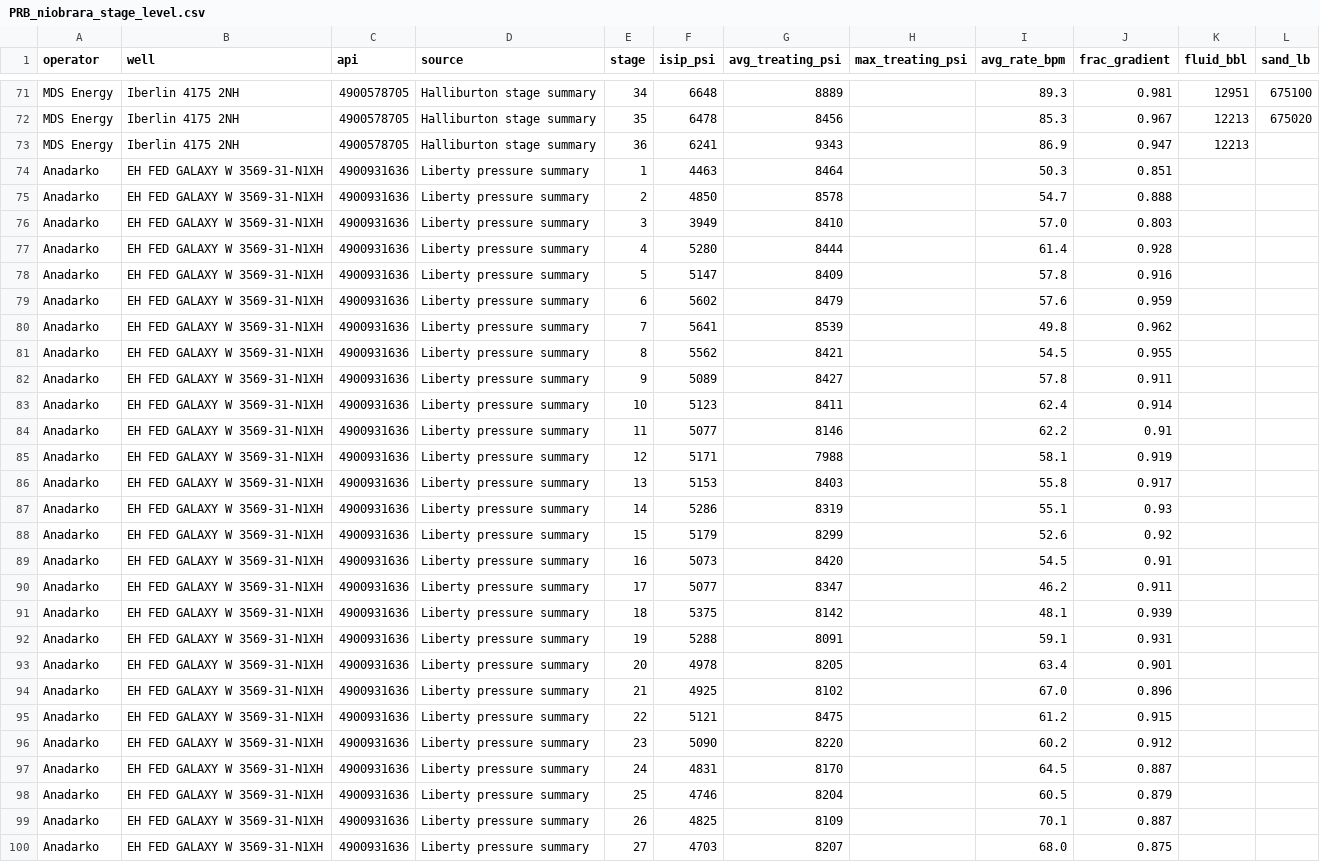
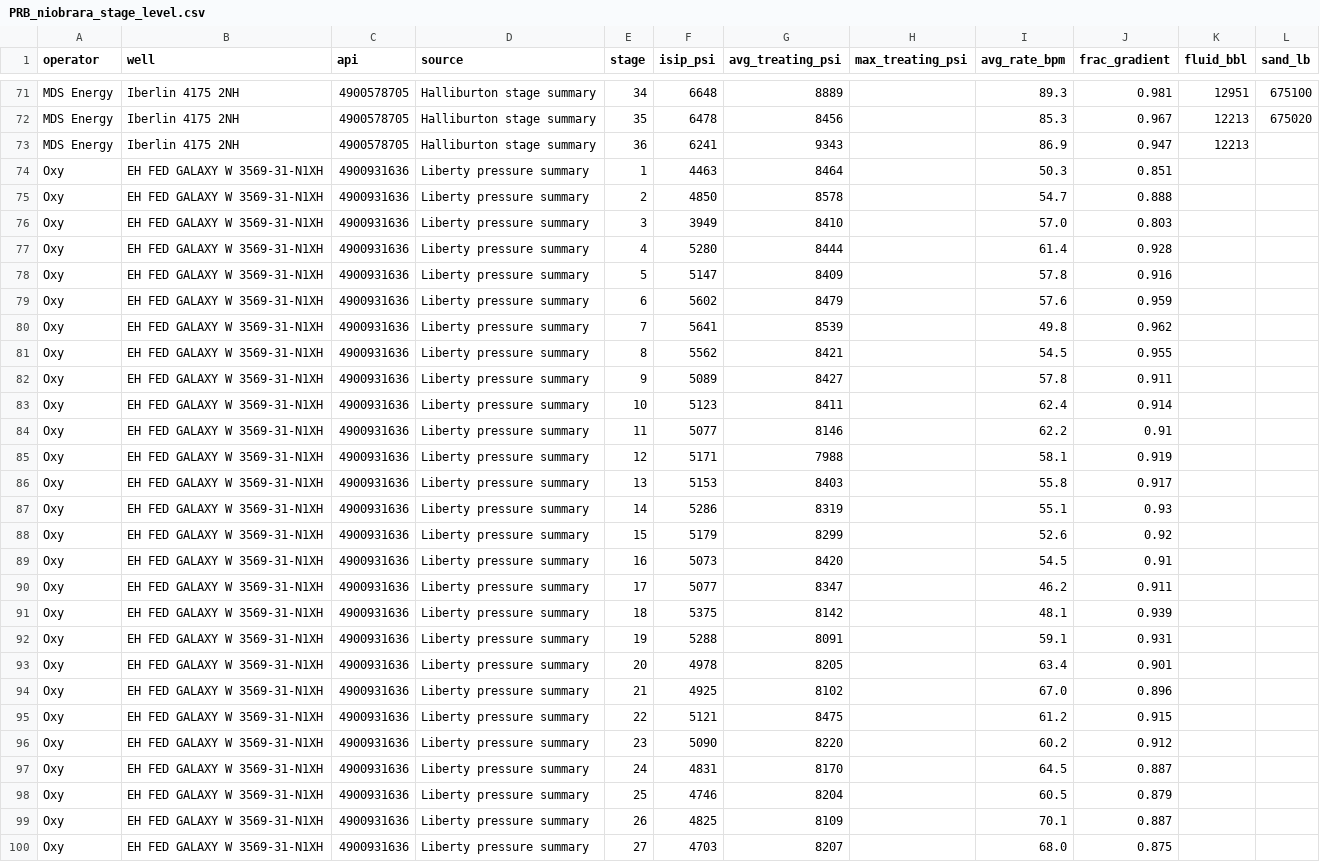
Before and after one commit to BackwardsHAT123/PRB, a CSV file: data/completions/PRB_niobrara_stage_level.csv, drawn as a sheet; only a part is shown, gaps mark what is left out; the diff covers the shown part only.

```diff
--- a/data/completions/PRB_niobrara_stage_level.csv
+++ b/data/completions/PRB_niobrara_stage_level.csv
@@ -73,28 +73,28 @@ MDS Energy,Iberlin 4175 2NH,4900578705,Halliburton stage summary,35,6478,8456,,8
 MDS Energy,Iberlin 4175 2NH,4900578705,Halliburton stage summary,36,6241,9343,,86.9,0.947,12213,
-Anadarko,EH FED GALAXY W 3569-31-N1XH,4900931636,Liberty pressure summary,1,4463,8464,,50.3,0.851,,
-Anadarko,EH FED GALAXY W 3569-31-N1XH,4900931636,Liberty pressure summary,2,4850,8578,,54.7,0.888,,
-Anadarko,EH FED GALAXY W 3569-31-N1XH,4900931636,Liberty pressure summary,3,3949,8410,,57.0,0.803,,
-Anadarko,EH FED GALAXY W 3569-31-N1XH,4900931636,Liberty pressure summary,4,5280,8444,,61.4,0.928,,
-Anadarko,EH FED GALAXY W 3569-31-N1XH,4900931636,Liberty pressure summary,5,5147,8409,,57.8,0.916,,
-Anadarko,EH FED GALAXY W 3569-31-N1XH,4900931636,Liberty pressure summary,6,5602,8479,,57.6,0.959,,
-Anadarko,EH FED GALAXY W 3569-31-N1XH,4900931636,Liberty pressure summary,7,5641,8539,,49.8,0.962,,
-Anadarko,EH FED GALAXY W 3569-31-N1XH,4900931636,Liberty pressure summary,8,5562,8421,,54.5,0.955,,
-Anadarko,EH FED GALAXY W 3569-31-N1XH,4900931636,Liberty pressure summary,9,5089,8427,,57.8,0.911,,
-Anadarko,EH FED GALAXY W 3569-31-N1XH,4900931636,Liberty pressure summary,10,5123,8411,,62.4,0.914,,
-Anadarko,EH FED GALAXY W 3569-31-N1XH,4900931636,Liberty pressure summary,11,5077,8146,,62.2,0.91,,
-Anadarko,EH FED GALAXY W 3569-31-N1XH,4900931636,Liberty pressure summary,12,5171,7988,,58.1,0.919,,
-Anadarko,EH FED GALAXY W 3569-31-N1XH,4900931636,Liberty pressure summary,13,5153,8403,,55.8,0.917,,
-Anadarko,EH FED GALAXY W 3569-31-N1XH,4900931636,Liberty pressure summary,14,5286,8319,,55.1,0.93,,
-Anadarko,EH FED GALAXY W 3569-31-N1XH,4900931636,Liberty pressure summary,15,5179,8299,,52.6,0.92,,
-Anadarko,EH FED GALAXY W 3569-31-N1XH,4900931636,Liberty pressure summary,16,5073,8420,,54.5,0.91,,
-Anadarko,EH FED GALAXY W 3569-31-N1XH,4900931636,Liberty pressure summary,17,5077,8347,,46.2,0.911,,
-Anadarko,EH FED GALAXY W 3569-31-N1XH,4900931636,Liberty pressure summary,18,5375,8142,,48.1,0.939,,
-Anadarko,EH FED GALAXY W 3569-31-N1XH,4900931636,Liberty pressure summary,19,5288,8091,,59.1,0.931,,
-Anadarko,EH FED GALAXY W 3569-31-N1XH,4900931636,Liberty pressure summary,20,4978,8205,,63.4,0.901,,
-Anadarko,EH FED GALAXY W 3569-31-N1XH,4900931636,Liberty pressure summary,21,4925,8102,,67.0,0.896,,
-Anadarko,EH FED GALAXY W 3569-31-N1XH,4900931636,Liberty pressure summary,22,5121,8475,,61.2,0.915,,
-Anadarko,EH FED GALAXY W 3569-31-N1XH,4900931636,Liberty pressure summary,23,5090,8220,,60.2,0.912,,
-Anadarko,EH FED GALAXY W 3569-31-N1XH,4900931636,Liberty pressure summary,24,4831,8170,,64.5,0.887,,
-Anadarko,EH FED GALAXY W 3569-31-N1XH,4900931636,Liberty pressure summary,25,4746,8204,,60.5,0.879,,
-Anadarko,EH FED GALAXY W 3569-31-N1XH,4900931636,Liberty pressure summary,26,4825,8109,,70.1,0.887,,
-Anadarko,EH FED GALAXY W 3569-31-N1XH,4900931636,Liberty pressure summary,27,4703,8207,,68.0,0.875,,
+Oxy,EH FED GALAXY W 3569-31-N1XH,4900931636,Liberty pressure summary,1,4463,8464,,50.3,0.851,,
+Oxy,EH FED GALAXY W 3569-31-N1XH,4900931636,Liberty pressure summary,2,4850,8578,,54.7,0.888,,
+Oxy,EH FED GALAXY W 3569-31-N1XH,4900931636,Liberty pressure summary,3,3949,8410,,57.0,0.803,,
+Oxy,EH FED GALAXY W 3569-31-N1XH,4900931636,Liberty pressure summary,4,5280,8444,,61.4,0.928,,
+Oxy,EH FED GALAXY W 3569-31-N1XH,4900931636,Liberty pressure summary,5,5147,8409,,57.8,0.916,,
+Oxy,EH FED GALAXY W 3569-31-N1XH,4900931636,Liberty pressure summary,6,5602,8479,,57.6,0.959,,
+Oxy,EH FED GALAXY W 3569-31-N1XH,4900931636,Liberty pressure summary,7,5641,8539,,49.8,0.962,,
+Oxy,EH FED GALAXY W 3569-31-N1XH,4900931636,Liberty pressure summary,8,5562,8421,,54.5,0.955,,
+Oxy,EH FED GALAXY W 3569-31-N1XH,4900931636,Liberty pressure summary,9,5089,8427,,57.8,0.911,,
+Oxy,EH FED GALAXY W 3569-31-N1XH,4900931636,Liberty pressure summary,10,5123,8411,,62.4,0.914,,
+Oxy,EH FED GALAXY W 3569-31-N1XH,4900931636,Liberty pressure summary,11,5077,8146,,62.2,0.91,,
+Oxy,EH FED GALAXY W 3569-31-N1XH,4900931636,Liberty pressure summary,12,5171,7988,,58.1,0.919,,
+Oxy,EH FED GALAXY W 3569-31-N1XH,4900931636,Liberty pressure summary,13,5153,8403,,55.8,0.917,,
+Oxy,EH FED GALAXY W 3569-31-N1XH,4900931636,Liberty pressure summary,14,5286,8319,,55.1,0.93,,
+Oxy,EH FED GALAXY W 3569-31-N1XH,4900931636,Liberty pressure summary,15,5179,8299,,52.6,0.92,,
+Oxy,EH FED GALAXY W 3569-31-N1XH,4900931636,Liberty pressure summary,16,5073,8420,,54.5,0.91,,
+Oxy,EH FED GALAXY W 3569-31-N1XH,4900931636,Liberty pressure summary,17,5077,8347,,46.2,0.911,,
+Oxy,EH FED GALAXY W 3569-31-N1XH,4900931636,Liberty pressure summary,18,5375,8142,,48.1,0.939,,
+Oxy,EH FED GALAXY W 3569-31-N1XH,4900931636,Liberty pressure summary,19,5288,8091,,59.1,0.931,,
+Oxy,EH FED GALAXY W 3569-31-N1XH,4900931636,Liberty pressure summary,20,4978,8205,,63.4,0.901,,
+Oxy,EH FED GALAXY W 3569-31-N1XH,4900931636,Liberty pressure summary,21,4925,8102,,67.0,0.896,,
+Oxy,EH FED GALAXY W 3569-31-N1XH,4900931636,Liberty pressure summary,22,5121,8475,,61.2,0.915,,
+Oxy,EH FED GALAXY W 3569-31-N1XH,4900931636,Liberty pressure summary,23,5090,8220,,60.2,0.912,,
+Oxy,EH FED GALAXY W 3569-31-N1XH,4900931636,Liberty pressure summary,24,4831,8170,,64.5,0.887,,
+Oxy,EH FED GALAXY W 3569-31-N1XH,4900931636,Liberty pressure summary,25,4746,8204,,60.5,0.879,,
+Oxy,EH FED GALAXY W 3569-31-N1XH,4900931636,Liberty pressure summary,26,4825,8109,,70.1,0.887,,
+Oxy,EH FED GALAXY W 3569-31-N1XH,4900931636,Liberty pressure summary,27,4703,8207,,68.0,0.875,,
```
Also changed, not shown: 146 edited cells elsewhere in this file, data/completions/PRB_niobrara_completions.csv, 5 other files.
